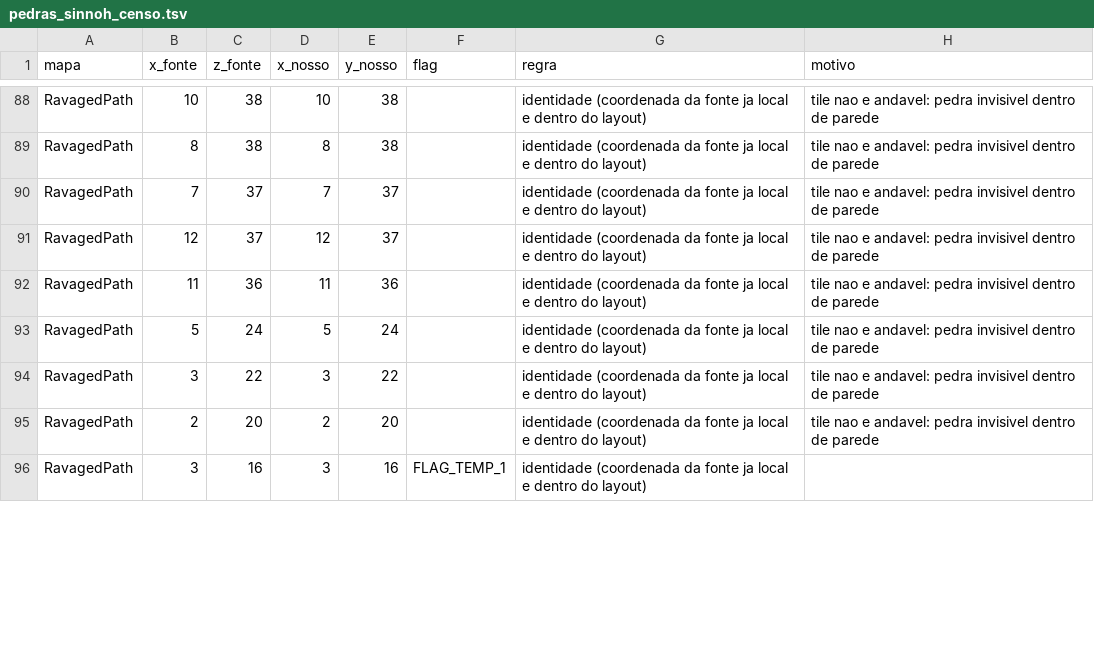
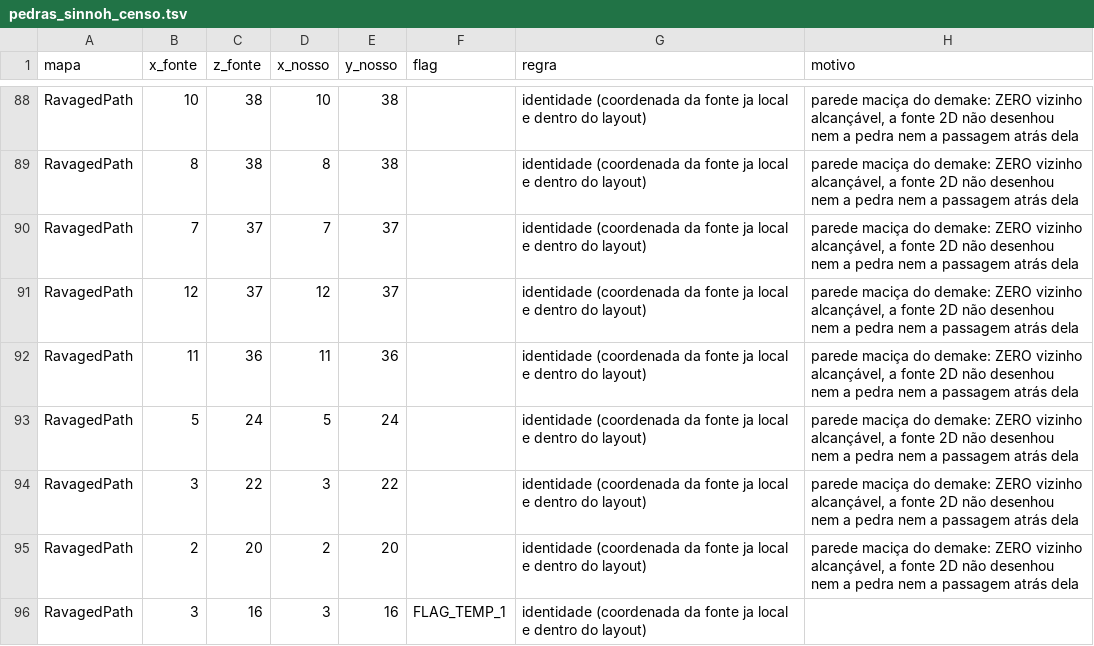
Before and after one commit to duarte3030/projeto-lanterna, a TSV file: dev_scripts/pedras_sinnoh_censo.tsv, drawn as a sheet; only a part is shown, gaps mark what is left out; the diff covers the shown part only; the diff names each change by its address in the sheet, - before the commit and + after, or states it on an @@ line.

Commit message:
As 31 pedras de Sinnoh são parede da FONTE, não dívida da conversão
O ESTADO 0.g dizia que a conversão do Platinum marcava o tile da pedra como
bloqueado. A medição derruba isso: o nosso map.bin é byte a byte o do demake
2D em OreburghGate_1F, MtCoronet_1F_South e MtCoronet_B1F, e em RavagedPath
difere em UM tile do mapa inteiro, a 20 tiles da pedra mais próxima. Quem não
desenhou a passagem foi a fonte. 28 das 31 caem em tile com zero vizinho
alcançável a pé; varrendo (dx,dz) de -20 a 20, o melhor deslocamento põe 18
das 27 pedras de RavagedPath em tile andável e casa zero warp. Pôr essas
pedras é desenhar corredor, ou seja decisão de fase.

O validador passou a julgar por comportamento de metatile e por
alcançabilidade, e não por colisão crua: em Sinnoh eram 31 acusados na régua
crua e ficaram 2 na régua do motor, os dois Pokécenters que não curavam
(consertados no commit de fechamento desta rodada). Achado junto: RavagedPath
tem 257 tiles ilhados de 364 andáveis, MtCoronet_B1F tem 652 de 1116 e
MtCoronet_1F_South 153 de 519, e as 4 pedras já gravadas em RavagedPath estão
nos ilhados.

O seletor de capítulo passou a dar MOVE_ROCK_SMASH ao Pikachu, uma linha, custo
zero de save porque esse time nasce na hora e nunca foi gravado. Sem ele
nenhum caso da suíte conseguia quebrar nenhuma das 478 pedras: o
EventScript_RockSmash exige Pokémon com o golpe mais insígnia, e a insígnia já
vem do próprio salto.

Casos T112.1 a T112.4 do executor, mais o T112.5 adversarial do fechador (a
pedra quebrada volta ao sair e reentrar, porque a memória do smash é
FLAG_TEMP_2 e ClearTempFieldEventData zera a faixa a cada carregamento de
mapa). O T112.5 só fica verde a partir do commit seguinte: a rota dele passa
pelo OreburghGateB1F convertido.

```diff
--- a/dev_scripts/pedras_sinnoh_censo.tsv
+++ b/dev_scripts/pedras_sinnoh_censo.tsv
-H88:H95 (motivo): tile nao e andavel: pedra invisivel dentro de parede
+H88:H95 (motivo): parede maciça do demake: ZERO vizinho alcançável, a fonte 2D não desenhou nem a pedra nem a passagem atrás dela
```
Also changed, not shown: 58 edited cells elsewhere in this file, 4 other files.
